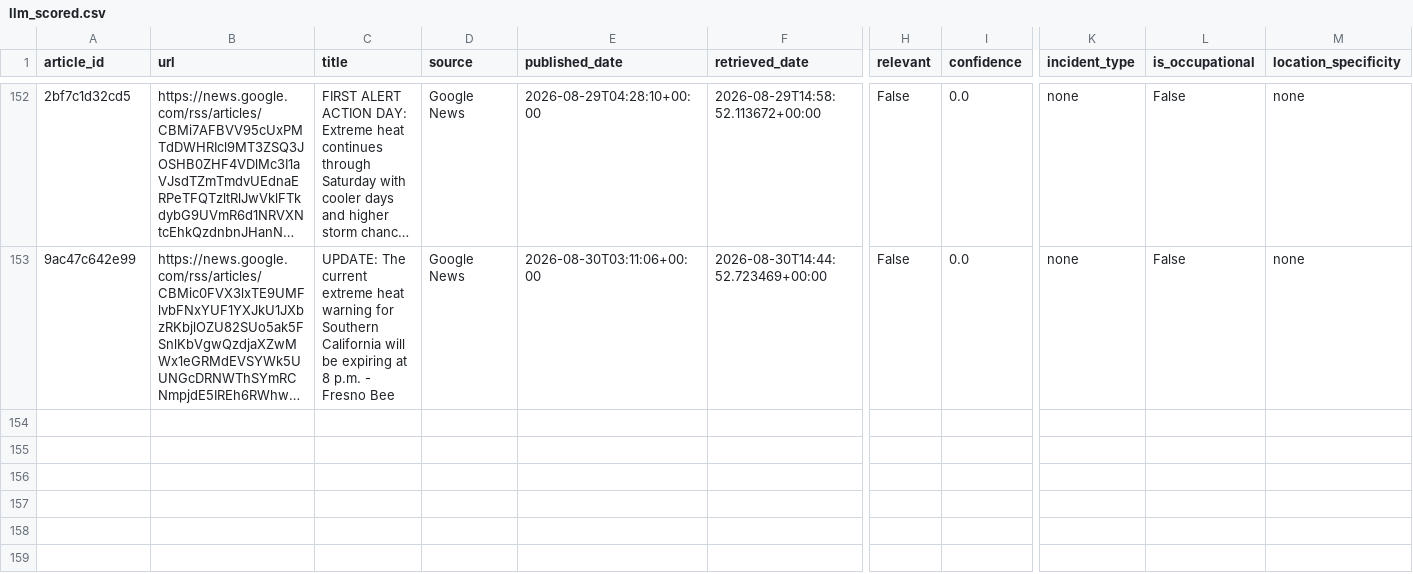
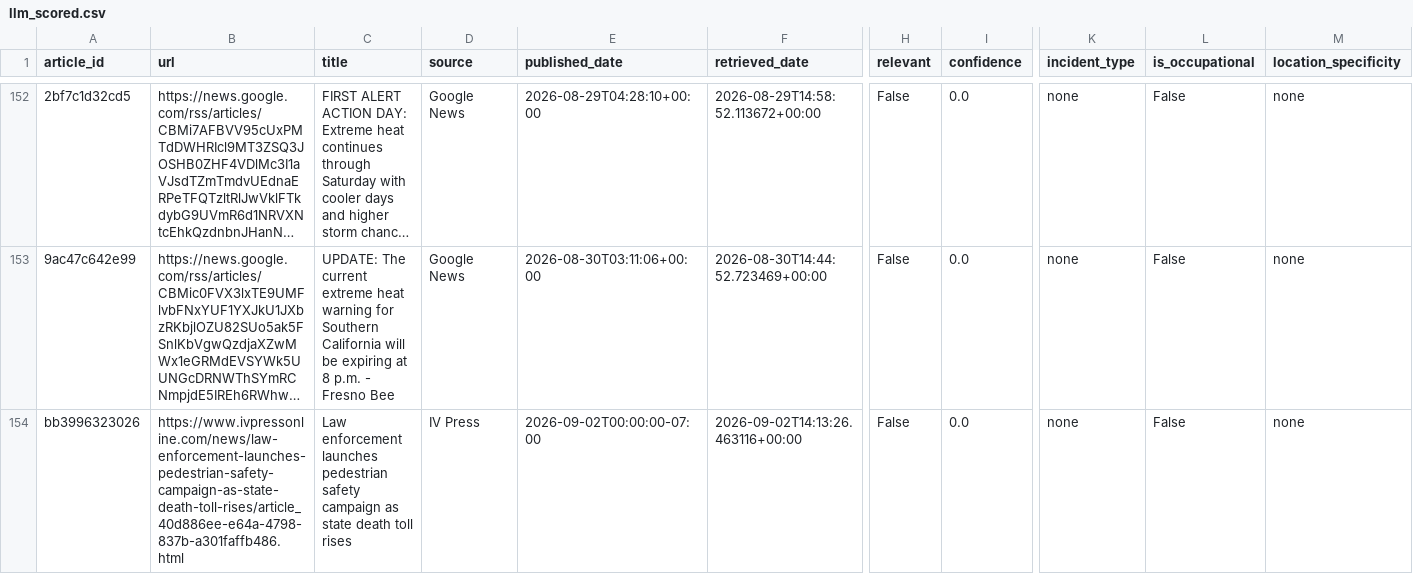
Before and after one commit to theaenache/4branch-iv-heatwatch, a CSV file: data/llm_scored.csv, drawn as a sheet; only a part is shown, gaps mark what is left out; long unchanged cells end in …; rows hold the shown columns only; the diff names each change by its address in the sheet, - before the commit and + after, or states it on an @@ line.

```diff
--- a/data/llm_scored.csv
+++ b/data/llm_scored.csv
+row 154: bb3996323026 | https://www.ivpressonline.com/news/law-enforcement-launches-pedestrian-safety-campaign-as-state-death-toll-rises/article_40d886ee-e64a-4798-837b-a301faffb486.html | Law enforcement launches pedestrian safety campaign as state death toll rises | IV Press | 2026-09-02T00:00:00-07:00 | 2026-09-02T14:13:26.463116+00:00 | False | 0.0 | none | False | none
```
Also changed, not shown: data/headless_scored.csv, data/rss_scored.csv, 1 other file.
